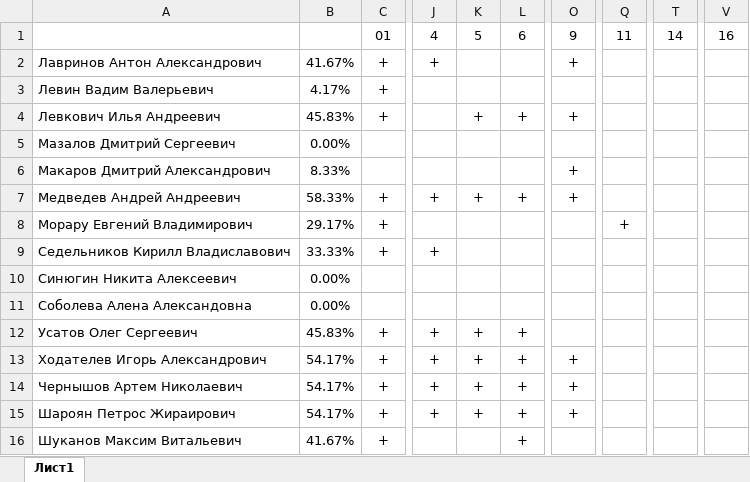
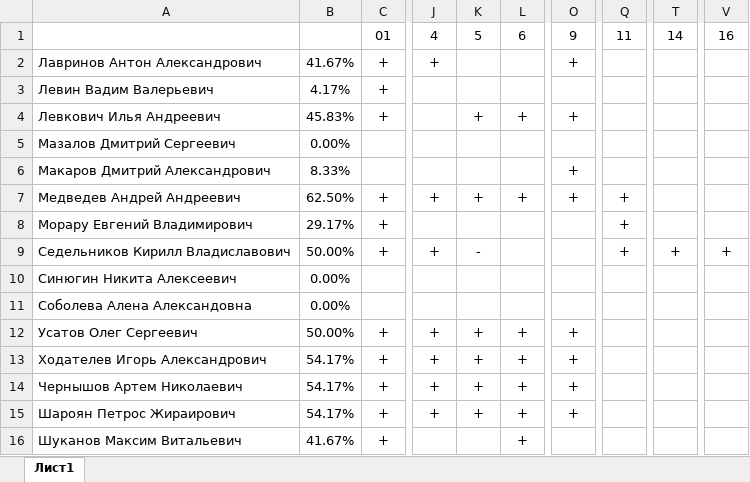
Before and after one commit to DryaginVD/PR320, an Excel workbook: ПР320.xlsx, sheet Лист1, drawn as a sheet; only a part is shown, gaps mark what is left out; values as stored, in another font and other column widths than the file's, no borders; the diff names each change by its address in the sheet, - before the commit and + after, or states it on an @@ line.

Commit message:
09/11/2022

```diff
--- a/ПР320.xlsx (sheet Лист1)
+++ b/ПР320.xlsx (sheet Лист1)
-B7: 58.33%
+B7: 62.50%
-Q7: (empty)
+Q7: +
-B9: 33.33%
+B9: 50.00%
-K9: (empty)
+K9: -
-Q9: (empty)
+Q9: +
-T9: (empty)
+T9: +
-V9: (empty)
+V9: +
-B12: 45.83%
+B12: 50.00%
-O12: (empty)
+O12: +
```
